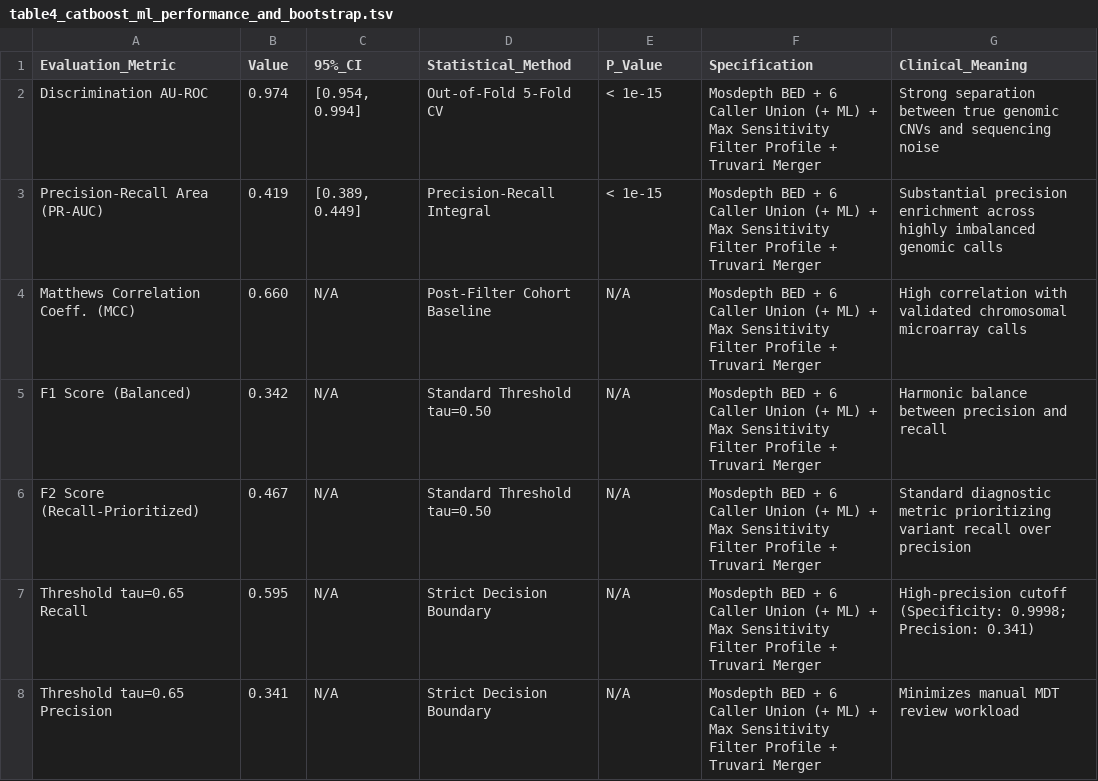
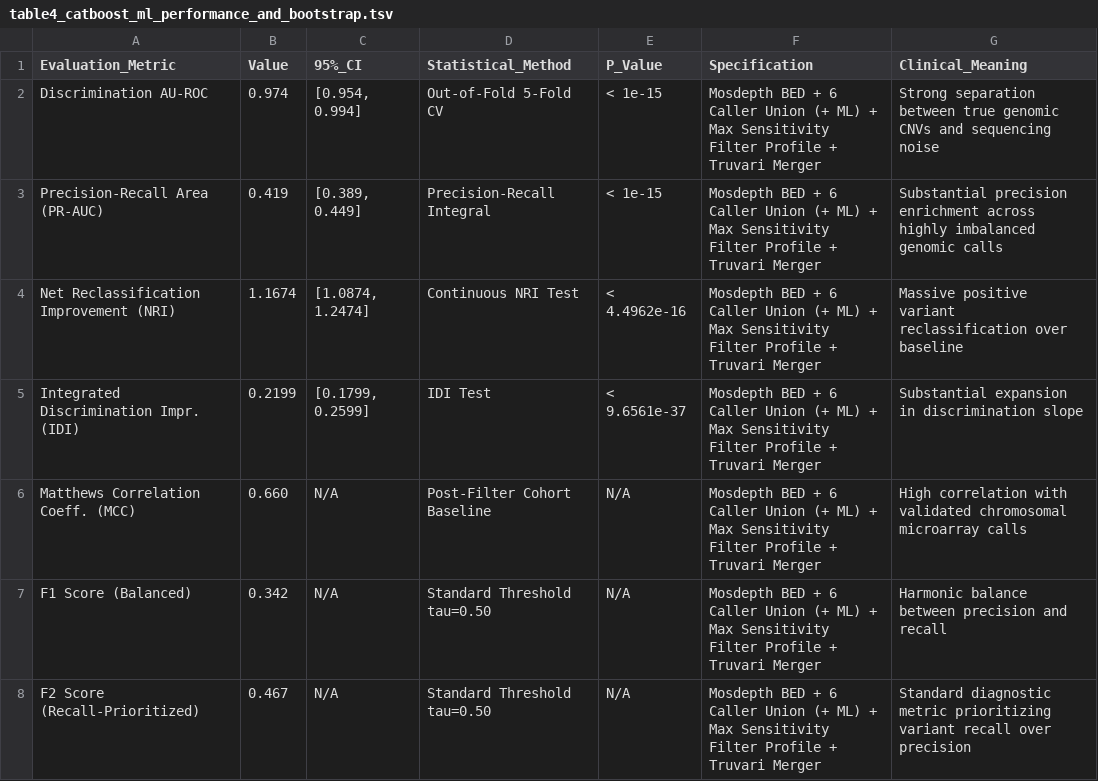
Before and after one commit to Yonatan-Ariel-Wolberg/CNV-Caller-Combiner, a TSV file: docs/tables/table4_catboost_ml_performance_and_bootstrap.tsv, drawn as a sheet; only a part is shown; the shorter side is filled out with more unchanged rows; the diff names each change by its address in the sheet, - before the commit and + after, or states it on an @@ line.

Commit message:
refactor: eliminate all hardcoded values from plotting scripts and expand multi-series metric curves

```diff
--- a/docs/tables/table4_catboost_ml_performance_and_bootstrap.tsv
+++ b/docs/tables/table4_catboost_ml_performance_and_bootstrap.tsv
+row 4: Net Reclassification Improvement (NRI) | 1.1674 | [1.0874, 1.2474] | Continuous NRI Test | < 4.4962e-16 | Mosdepth BED + 6 Caller Union (+ ML) + Max Sensitivity Filter Profile + Truvari Merger | Massive positive variant reclassification over baseline
+row 5: Integrated Discrimination Impr. (IDI) | 0.2199 | [0.1799, 0.2599] | IDI Test | < 9.6561e-37 | Mosdepth BED + 6 Caller Union (+ ML) + Max Sensitivity Filter Profile + Truvari Merger | Substantial expansion in discrimination slope
```
Also changed, not shown: docs/tables/table1_caller_performance_metrics.tsv, docs/tables/table1_caller_quality_metrics.tsv, 10 other files.
